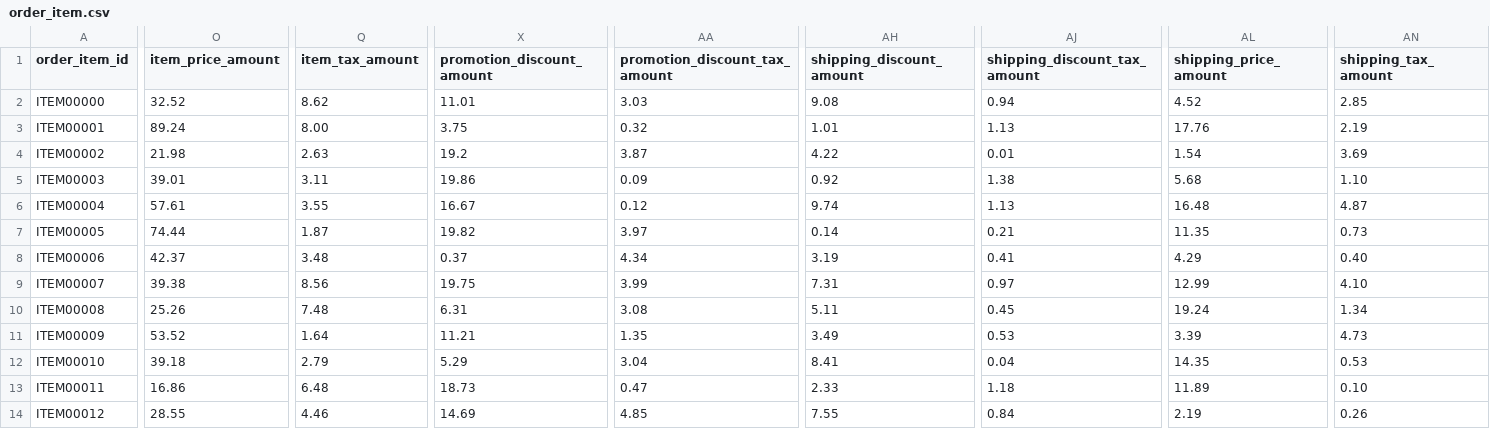
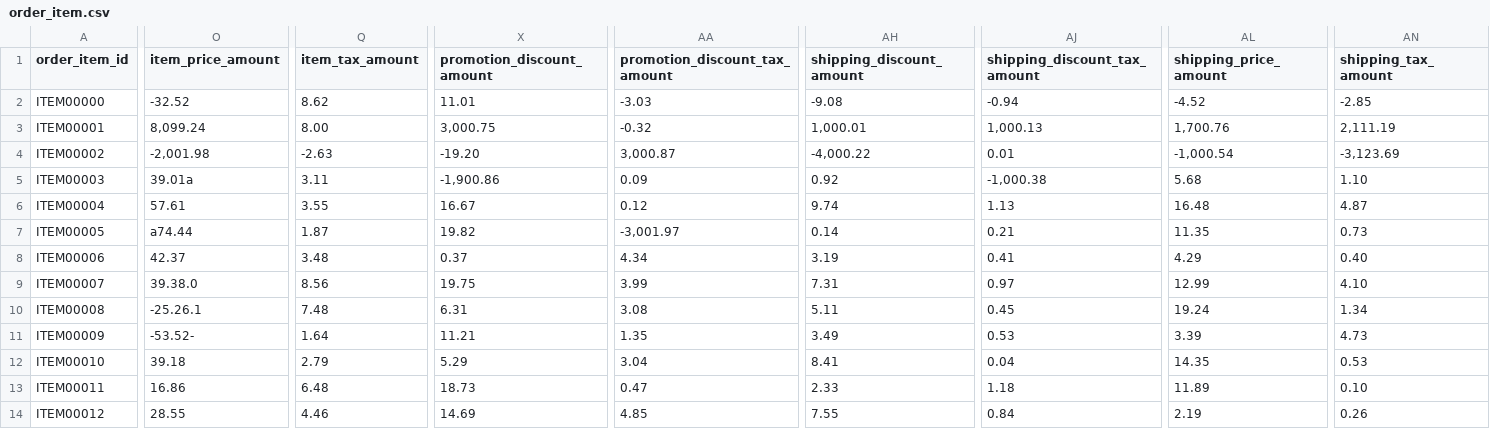
Before and after one commit to fivetran/dbt_amazon_selling_partner, a CSV file: integration_tests/seeds/order_item.csv, drawn as a sheet; only a part is shown, gaps mark what is left out; the diff names each change by its address in the sheet, - before the commit and + after, or states it on an @@ line.

Commit message:
convert _amount fields to numerics (#3)
* try out in bk

* Test

* forgot schema

* forgot local polish changes

* add order_total_amount

```diff
--- a/integration_tests/seeds/order_item.csv
+++ b/integration_tests/seeds/order_item.csv
-O2 (item_price_amount): 32.52
+O2 (item_price_amount): -32.52
-AA2 (promotion_discount_tax_amount): 3.03
+AA2 (promotion_discount_tax_amount): -3.03
-AH2 (shipping_discount_amount): 9.08
+AH2 (shipping_discount_amount): -9.08
-AJ2 (shipping_discount_tax_amount): 0.94
+AJ2 (shipping_discount_tax_amount): -0.94
-AL2 (shipping_price_amount): 4.52
+AL2 (shipping_price_amount): -4.52
-AN2 (shipping_tax_amount): 2.85
+AN2 (shipping_tax_amount): -2.85
-O3 (item_price_amount): 89.24
+O3 (item_price_amount): 8,099.24
-X3 (promotion_discount_amount): 3.75
+X3 (promotion_discount_amount): 3,000.75
-AA3 (promotion_discount_tax_amount): 0.32
+AA3 (promotion_discount_tax_amount): -0.32
-AH3 (shipping_discount_amount): 1.01
+AH3 (shipping_discount_amount): 1,000.01
-AJ3 (shipping_discount_tax_amount): 1.13
+AJ3 (shipping_discount_tax_amount): 1,000.13
-AL3 (shipping_price_amount): 17.76
+AL3 (shipping_price_amount): 1,700.76
-AN3 (shipping_tax_amount): 2.19
+AN3 (shipping_tax_amount): 2,111.19
-O4 (item_price_amount): 21.98
+O4 (item_price_amount): -2,001.98
-Q4 (item_tax_amount): 2.63
+Q4 (item_tax_amount): -2.63
-X4 (promotion_discount_amount): 19.2
+X4 (promotion_discount_amount): -19.20
-AA4 (promotion_discount_tax_amount): 3.87
+AA4 (promotion_discount_tax_amount): 3,000.87
-AH4 (shipping_discount_amount): 4.22
+AH4 (shipping_discount_amount): -4,000.22
-AL4 (shipping_price_amount): 1.54
+AL4 (shipping_price_amount): -1,000.54
-AN4 (shipping_tax_amount): 3.69
+AN4 (shipping_tax_amount): -3,123.69
-O5 (item_price_amount): 39.01
+O5 (item_price_amount): 39.01a
-X5 (promotion_discount_amount): 19.86
+X5 (promotion_discount_amount): -1,900.86
-AJ5 (shipping_discount_tax_amount): 1.38
+AJ5 (shipping_discount_tax_amount): -1,000.38
-O7 (item_price_amount): 74.44
+O7 (item_price_amount): a74.44
-AA7 (promotion_discount_tax_amount): 3.97
+AA7 (promotion_discount_tax_amount): -3,001.97
-O9 (item_price_amount): 39.38
+O9 (item_price_amount): 39.38.0
-O10 (item_price_amount): 25.26
+O10 (item_price_amount): -25.26.1
-O11 (item_price_amount): 53.52
+O11 (item_price_amount): -53.52-
```
Also changed, not shown: integration_tests/seeds/orders.csv, 14 other files.
